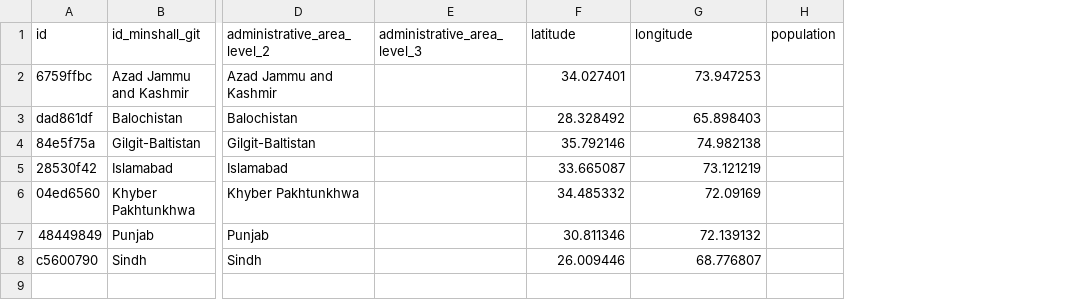
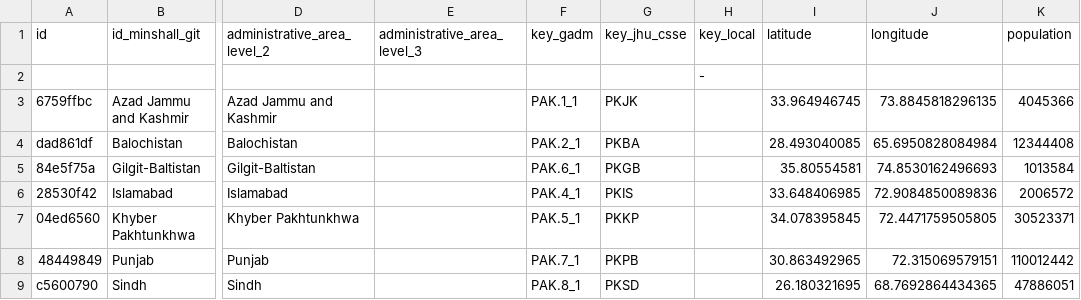
Before and after one commit to covid19datahub/COVID19, a CSV file: inst/extdata/db/PAK.csv, drawn as a sheet; only a part is shown, gaps mark what is left out; addresses are those after the commit; rows hold the shown columns only; the diff names each change by its address in the sheet, - before the commit and + after, or states it on an @@ line.

Commit message:
Update PAK.csv

```diff
--- a/inst/extdata/db/PAK.csv
+++ b/inst/extdata/db/PAK.csv
+column F (key_gadm), rows 3-9: PAK.1_1 | PAK.2_1 | PAK.6_1 | PAK.4_1 | PAK.5_1 | PAK.7_1 | PAK.8_1
+column G (key_jhu_csse), rows 3-9: PKJK | PKBA | PKGB | PKIS | PKKP | PKPB | PKSD
+column H (key_local), empty
+row 2:  |  |  |  |  |  | -
-I3 (latitude): 34.027401
+I3 (latitude): 33.964946745
-J3 (longitude): 73.947253
+J3 (longitude): 73.8845818296135
-K3 (population): (empty)
+K3 (population): 4045366
-I4 (latitude): 28.328492
+I4 (latitude): 28.493040085
-J4 (longitude): 65.898403
+J4 (longitude): 65.6950828084984
-K4 (population): (empty)
+K4 (population): 12344408
-I5 (latitude): 35.792146
+I5 (latitude): 35.80554581
-J5 (longitude): 74.982138
+J5 (longitude): 74.8530162496693
-K5 (population): (empty)
+K5 (population): 1013584
-I6 (latitude): 33.665087
+I6 (latitude): 33.648406985
-J6 (longitude): 73.121219
+J6 (longitude): 72.9084850089836
-K6 (population): (empty)
+K6 (population): 2006572
-I7 (latitude): 34.485332
+I7 (latitude): 34.078395845
-J7 (longitude): 72.09169
+J7 (longitude): 72.4471759505805
-K7 (population): (empty)
+K7 (population): 30523371
-I8 (latitude): 30.811346
+I8 (latitude): 30.863492965
-J8 (longitude): 72.139132
+J8 (longitude): 72.315069579151
-K8 (population): (empty)
+K8 (population): 110012442
-I9 (latitude): 26.009446
+I9 (latitude): 26.180321695
-J9 (longitude): 68.776807
+J9 (longitude): 68.7692864434365
-K9 (population): (empty)
+K9 (population): 47886051
```
